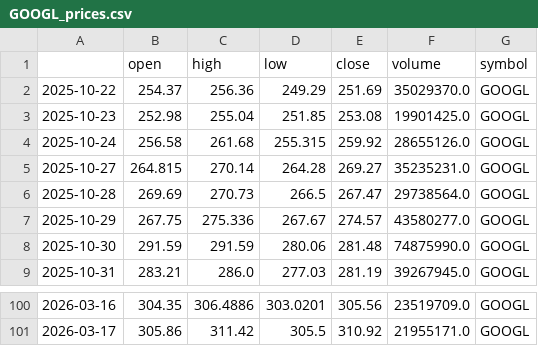
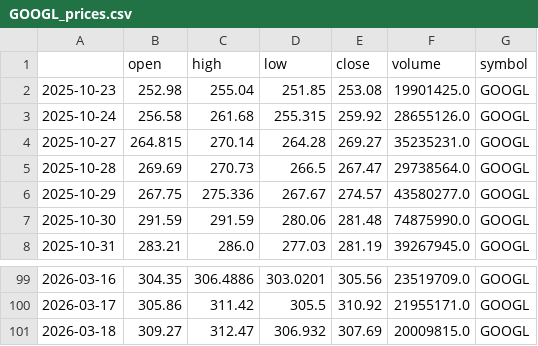
Before and after one commit to Le1w1/financial-analysis, a CSV file: data/GOOGL_prices.csv, drawn as a sheet; only a part is shown, gaps mark what is left out; removed rows and columns are numbered as before the commit, all else as after; the diff names each change by its address in the sheet, - before the commit and + after, or states it on an @@ line.

```diff
--- a/data/GOOGL_prices.csv
+++ b/data/GOOGL_prices.csv
-row 2: 2025-10-22 | 254.37 | 256.36 | 249.29 | 251.69 | 35029370.0 | GOOGL
+row 101: 2026-03-18 | 309.27 | 312.47 | 306.932 | 307.69 | 20009815.0 | GOOGL
```
Also changed, not shown: data/AAPL_metrics.csv, data/AMZN_metrics.csv, 7 other files.
